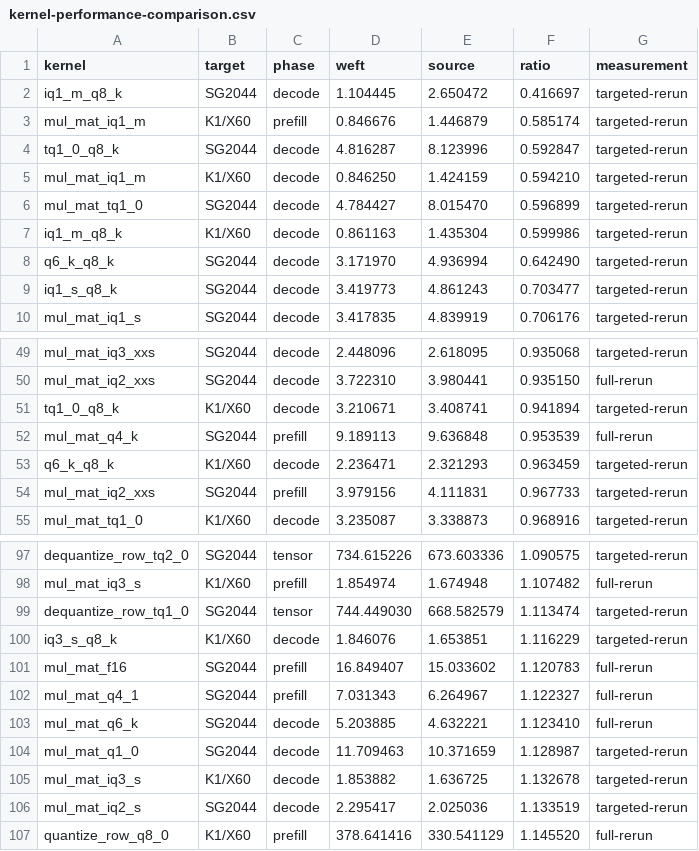
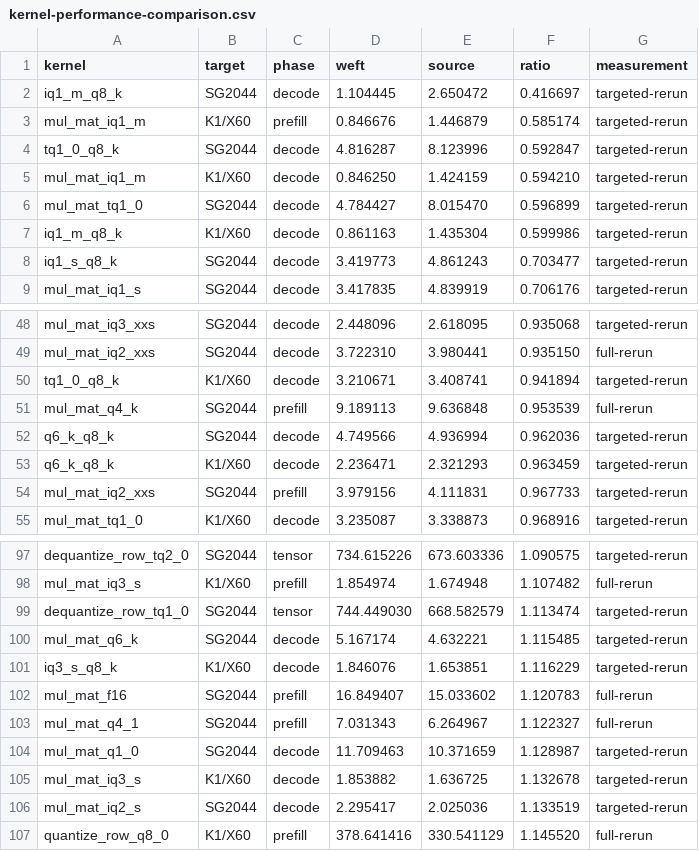
Before and after one commit to zzyu5/Weft, a CSV file: report/kernel-performance-comparison.csv, drawn as a sheet; only a part is shown, gaps mark what is left out; removed rows and columns are numbered as before the commit, all else as after; the diff names each change by its address in the sheet, - before the commit and + after, or states it on an @@ line.

Commit message:
Refresh Q6 K decode measurements

```diff
--- a/report/kernel-performance-comparison.csv
+++ b/report/kernel-performance-comparison.csv
-row 8: q6_k_q8_k | SG2044 | decode | 3.171970 | 4.936994 | 0.642490 | targeted-rerun
+row 52: q6_k_q8_k | SG2044 | decode | 4.749566 | 4.936994 | 0.962036 | targeted-rerun
+row 100: mul_mat_q6_k | SG2044 | decode | 5.167174 | 4.632221 | 1.115485 | targeted-rerun
-row 103: mul_mat_q6_k | SG2044 | decode | 5.203885 | 4.632221 | 1.123410 | full-rerun
```
Also changed, not shown: report/weft-kernel-performance.csv.
